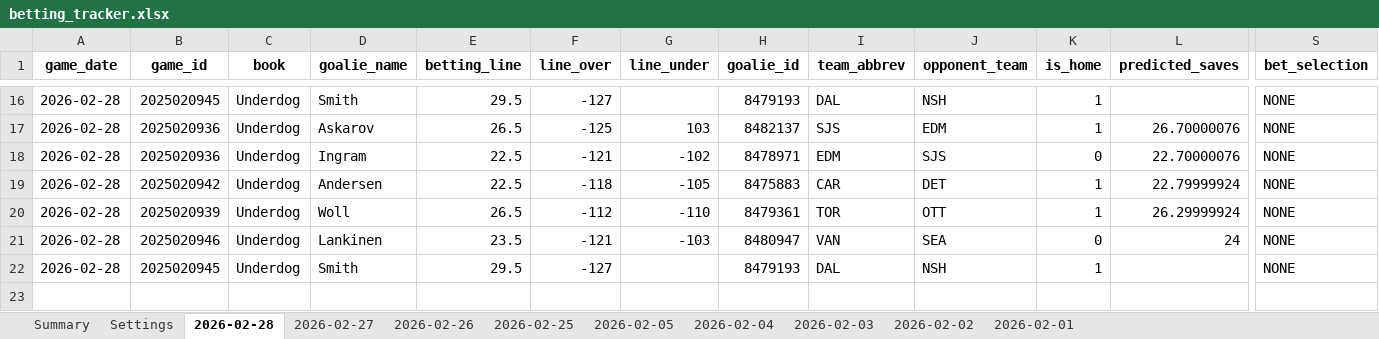
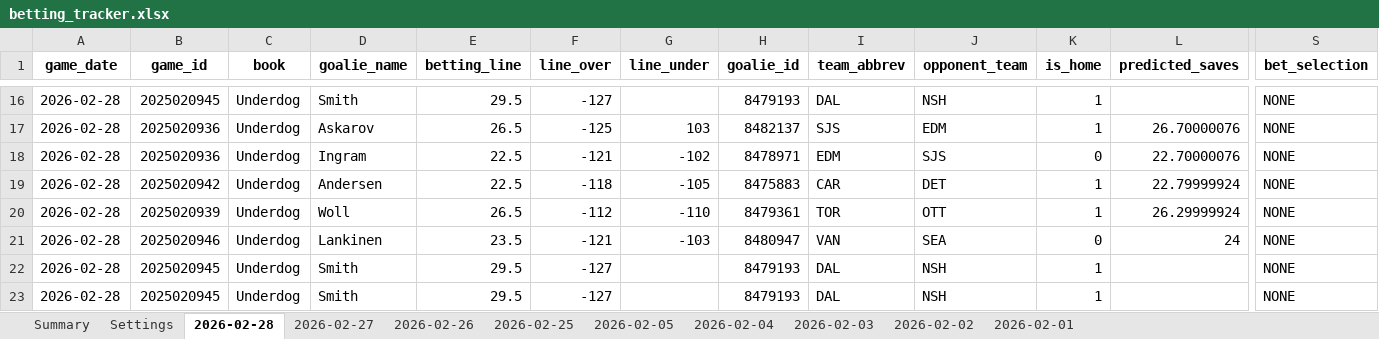
Before and after one commit to jjakemoss/saves-model-v3, an Excel workbook: betting_tracker.xlsx, sheet 2026-02-28, drawn as a sheet; only a part is shown, gaps mark what is left out; values as stored, in another font and other column widths than the file's, no borders; rows hold the shown columns only; the diff names each change by its address in the sheet, - before the commit and + after, or states it on an @@ line.

Commit message:
Update betting_tracker.xlsx

```diff
--- a/betting_tracker.xlsx (sheet 2026-02-28)
+++ b/betting_tracker.xlsx (sheet 2026-02-28)
+row 23: 2026-02-28 | 2025020945 | Underdog | Smith | 29.5 | -127 |  | 8479193 | DAL | NSH | 1 |  | NONE
```
